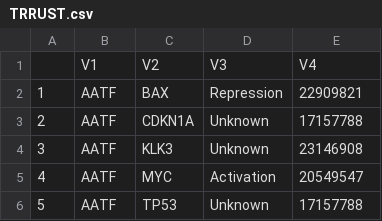
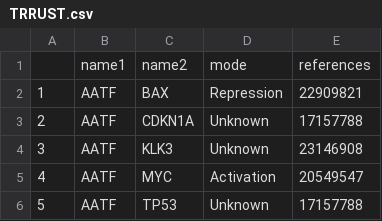
Before and after one commit to ageneric/applied-pagerank, a CSV file: network-data/TRRUST.csv, drawn as a sheet; only a part is shown; removed rows and columns are numbered as before the commit, all else as after; the diff names each change by its address in the sheet, - before the commit and + after, or states it on an @@ line.

Commit message:
Refactor main and data structure

```diff
--- a/network-data/TRRUST.csv
+++ b/network-data/TRRUST.csv
-row 1:  | V1 | V2 | V3 | V4
+row 1:  | name1 | name2 | mode | references
```
Also changed, not shown: 4 other files.
